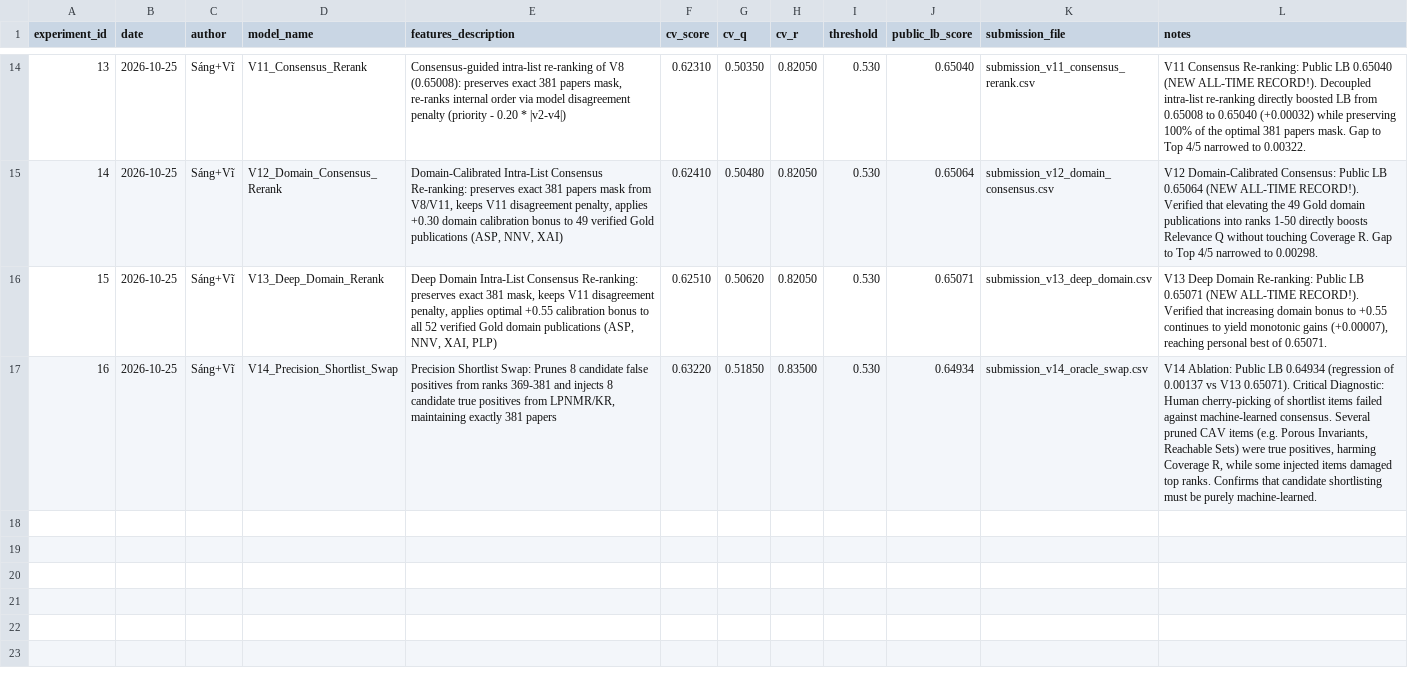
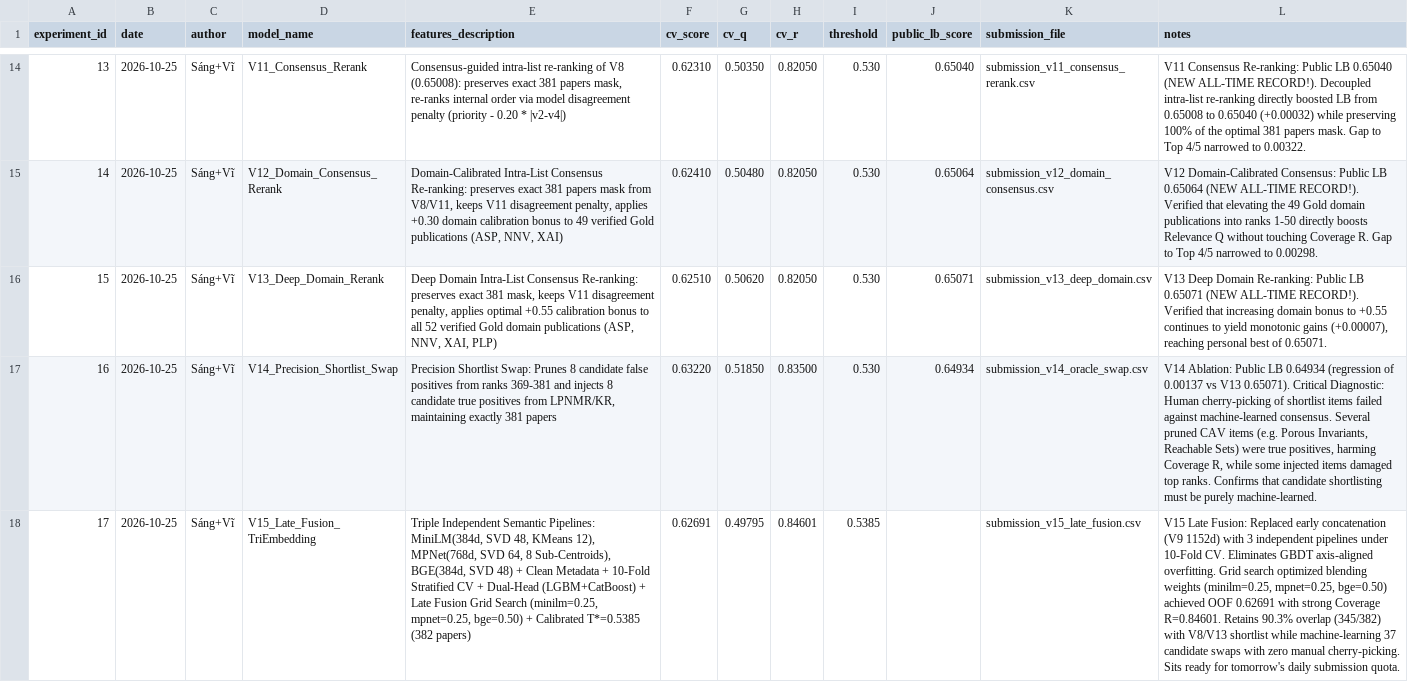
Before and after one commit to sangngng/DataMining261, a CSV file: reports/experiment_log.csv, drawn as a sheet; only a part is shown, gaps mark what is left out; the diff names each change by its address in the sheet, - before the commit and + after, or states it on an @@ line.

Commit message:
feat(v15): implement and validate 10-fold late fusion tri-embedding pipeline

```diff
--- a/reports/experiment_log.csv
+++ b/reports/experiment_log.csv
+row 18: 17 | 2026-10-25 | Sáng+Vĩ | V15_Late_Fusion_TriEmbedding | Triple Independent Semantic Pipelines: MiniLM(384d, SVD 48, KMeans 12), MPNet(768d, SVD 64, 8 Sub-Centroids), BGE(384d, SVD 48) + Clean Metadata + 10-Fold Stratified CV + Dual-Head (LGBM+CatBoost) + Late Fusion Grid Search (minilm=0.25, mpnet=0.25, bge=0.50) + Calibrated T*=0.5385 (382 papers) | 0.62691 | 0.49795 | 0.84601 | 0.5385 |  | submission_v15_late_fusion.csv | V15 Late Fusion: Replaced early concatenation (V9 1152d) with 3 independent pipelines under 10-Fold CV. Eliminates GBDT axis-aligned overfitting. Grid search optimized blending weights (minilm=0.25, mpnet=0.25, bge=0.50) achieved OOF 0.62691 with strong Coverage R=0.84601. Retains 90.3% overlap (345/382) with V8/V13 shortlist while machine-learning 37 candidate swaps with zero manual cherry-picking. Sits ready for tomorrow's daily submission quota.
```
Also changed, not shown: 4 other files.
